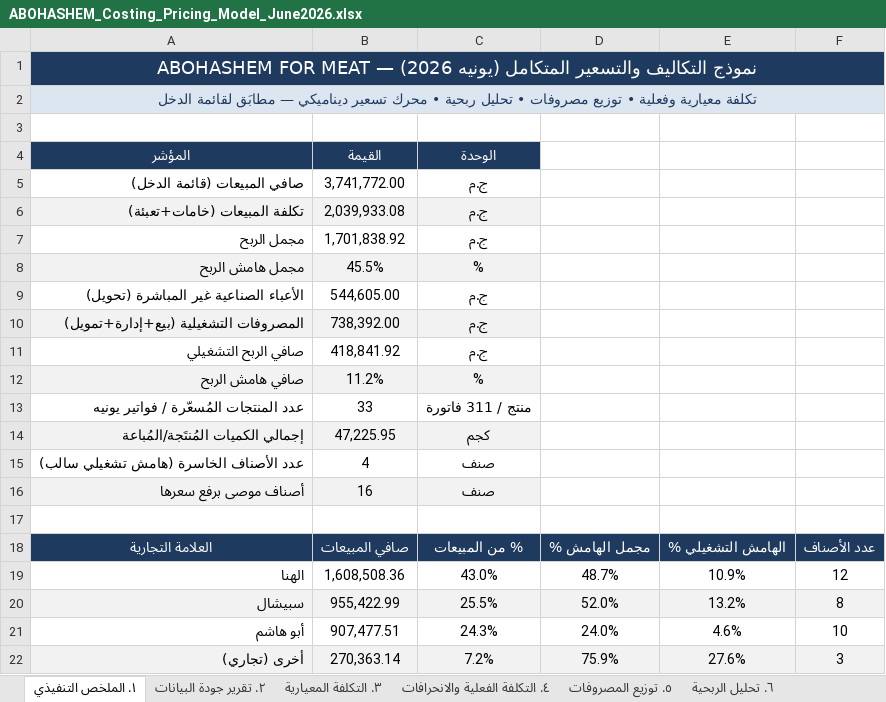
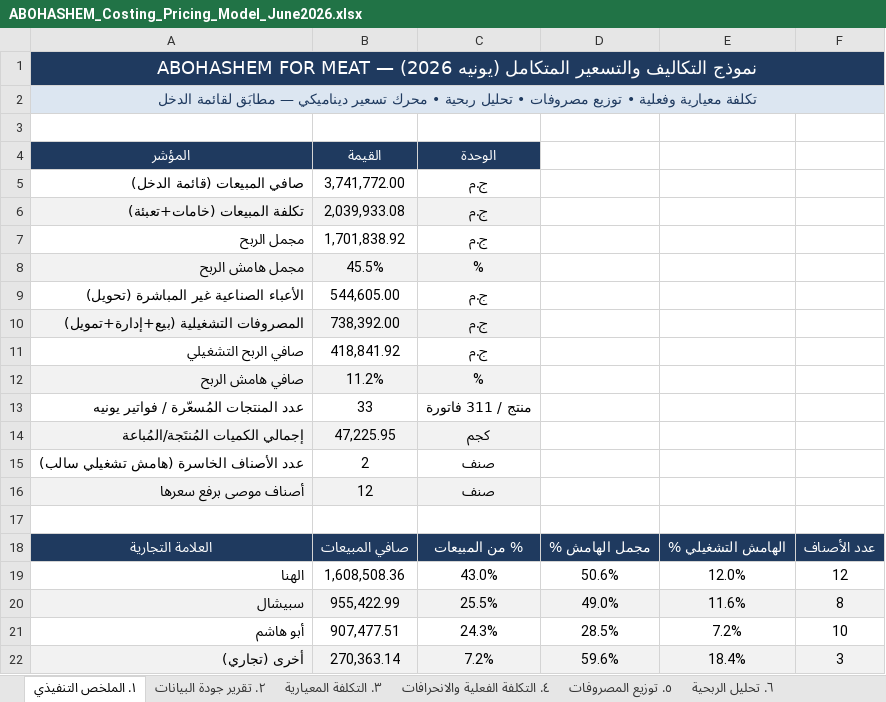
Before and after one commit to Pop1234567889/Abohashem, an Excel workbook: ABOHASHEM_Costing_Pricing_Model_June2026.xlsx, sheet ١. الملخص التنفيذي, drawn as a sheet; values as stored, in another font and other column widths than the file's, no borders; the diff names each change by its address in the sheet, - before the commit and + after, or states it on an @@ line.

```diff
--- a/ABOHASHEM_Costing_Pricing_Model_June2026.xlsx (sheet ١. الملخص التنفيذي)
+++ b/ABOHASHEM_Costing_Pricing_Model_June2026.xlsx (sheet ١. الملخص التنفيذي)
-B15 (القيمة): 4
+B15 (القيمة): 2
-B16 (القيمة): 16
+B16 (القيمة): 12
-D19: 48.7%
+D19: 50.6%
-E19: 10.9%
+E19: 12.0%
-D20: 52.0%
+D20: 49.0%
-E20: 13.2%
+E20: 11.6%
-D21: 24.0%
+D21: 28.5%
-E21: 4.6%
+E21: 7.2%
-D22: 75.9%
+D22: 59.6%
-E22: 27.6%
+E22: 18.4%
```
Also changed, not shown: sheet ٨. قائمة الأسعار المقترحة, sheet ٦. تحليل الربحية, sheet ٣. التكلفة المعيارية, sheet ٥. توزيع المصروفات, sheet ٤. التكلفة الفعلية والانحرافات, sheet ٩. قواعد التسعير والتنبيهات, 2 more sheets, 42 other files.
